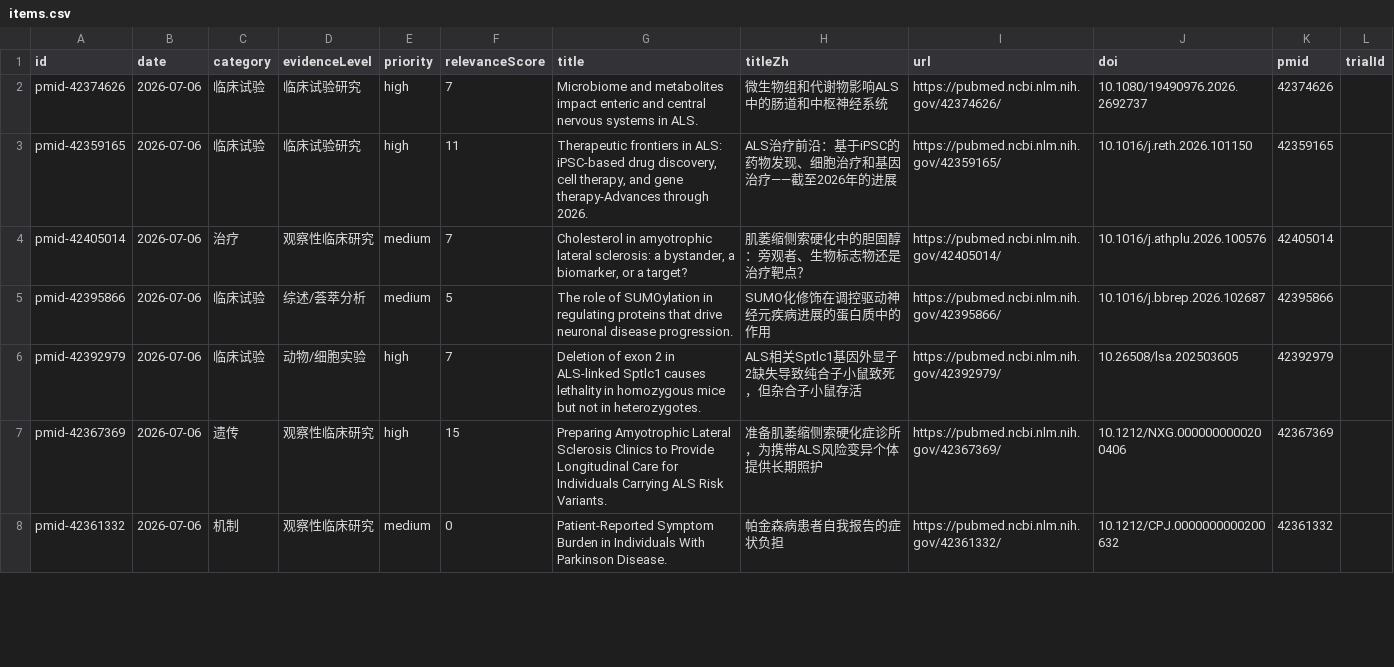
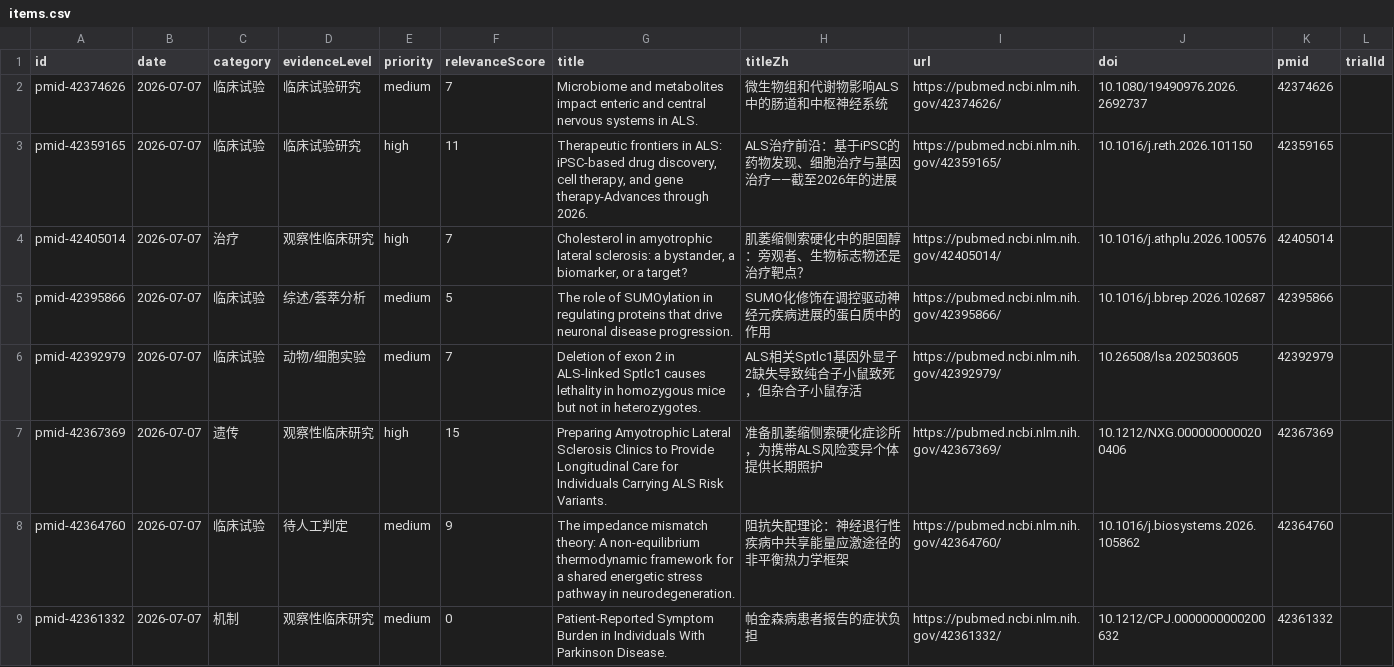
Before and after one commit to DY-bucm/als-research-site, a CSV file: exports/items.csv, drawn as a sheet; only a part is shown; the diff covers the shown part only.

```diff
--- a/exports/items.csv
+++ b/exports/items.csv
@@ -1,8 +1,9 @@
 id,date,category,evidenceLevel,priority,relevanceScore,title,titleZh,url,doi,pmid,trialId
-"pmid-42374626","2026-07-06","临床试验","临床试验研究","high","7","Microbiome and metabolites impact enteric and central nervous systems in ALS.","微生物组和代谢物影响ALS中的肠道和中枢神经系统","https://pubmed.ncbi.nlm.nih.gov/42374626/","10.1080/19490976.2026.2692737","42374626",""
-"pmid-42359165","2026-07-06","临床试验","临床试验研究","high","11","Therapeutic frontiers in ALS: iPSC-based drug discovery, cell therapy, and gene therapy-Advances through 2026.","ALS治疗前沿：基于iPSC的药物发现、细胞治疗和基因治疗——截至2026年的进展","https://pubmed.ncbi.nlm.nih.gov/42359165/","10.1016/j.reth.2026.101150","42359165",""
-"pmid-42405014","2026-07-06","治疗","观察性临床研究","medium","7","Cholesterol in amyotrophic lateral sclerosis: a bystander, a biomarker, or a target?","肌萎缩侧索硬化中的胆固醇：旁观者、生物标志物还是治疗靶点？","https://pubmed.ncbi.nlm.nih.gov/42405014/","10.1016/j.athplu.2026.100576","42405014",""
-"pmid-42395866","2026-07-06","临床试验","综述/荟萃分析","medium","5","The role of SUMOylation in regulating proteins that drive neuronal disease progression.","SUMO化修饰在调控驱动神经元疾病进展的蛋白质中的作用","https://pubmed.ncbi.nlm.nih.gov/42395866/","10.1016/j.bbrep.2026.102687","42395866",""
-"pmid-42392979","2026-07-06","临床试验","动物/细胞实验","high","7","Deletion of exon 2 in ALS-linked Sptlc1 causes lethality in homozygous mice but not in heterozygotes.","ALS相关Sptlc1基因外显子2缺失导致纯合子小鼠致死，但杂合子小鼠存活","https://pubmed.ncbi.nlm.nih.gov/42392979/","10.26508/lsa.202503605","42392979",""
-"pmid-42367369","2026-07-06","遗传","观察性临床研究","high","15","Preparing Amyotrophic Lateral Sclerosis Clinics to Provide Longitudinal Care for Individuals Carrying ALS Risk Variants.","准备肌萎缩侧索硬化症诊所，为携带ALS风险变异个体提供长期照护","https://pubmed.ncbi.nlm.nih.gov/42367369/","10.1212/NXG.0000000000200406","42367369",""
-"pmid-42361332","2026-07-06","机制","观察性临床研究","medium","0","Patient-Reported Symptom Burden in Individuals With Parkinson Disease.","帕金森病患者自我报告的症状负担","https://pubmed.ncbi.nlm.nih.gov/42361332/","10.1212/CPJ.0000000000200632","42361332",""
+"pmid-42374626","2026-07-07","临床试验","临床试验研究","medium","7","Microbiome and metabolites impact enteric and central nervous systems in ALS.","微生物组和代谢物影响ALS中的肠道和中枢神经系统","https://pubmed.ncbi.nlm.nih.gov/42374626/","10.1080/19490976.2026.2692737","42374626",""
+"pmid-42359165","2026-07-07","临床试验","临床试验研究","high","11","Therapeutic frontiers in ALS: iPSC-based drug discovery, cell therapy, and gene therapy-Advances through 2026.","ALS治疗前沿：基于iPSC的药物发现、细胞治疗与基因治疗——截至2026年的进展","https://pubmed.ncbi.nlm.nih.gov/42359165/","10.1016/j.reth.2026.101150","42359165",""
+"pmid-42405014","2026-07-07","治疗","观察性临床研究","high","7","Cholesterol in amyotrophic lateral sclerosis: a bystander, a biomarker, or a target?","肌萎缩侧索硬化中的胆固醇：旁观者、生物标志物还是治疗靶点？","https://pubmed.ncbi.nlm.nih.gov/42405014/","10.1016/j.athplu.2026.100576","42405014",""
+"pmid-42395866","2026-07-07","临床试验","综述/荟萃分析","medium","5","The role of SUMOylation in regulating proteins that drive neuronal disease progression.","SUMO化修饰在调控驱动神经元疾病进展的蛋白质中的作用","https://pubmed.ncbi.nlm.nih.gov/42395866/","10.1016/j.bbrep.2026.102687","42395866",""
+"pmid-42392979","2026-07-07","临床试验","动物/细胞实验","medium","7","Deletion of exon 2 in ALS-linked Sptlc1 causes lethality in homozygous mice but not in heterozygotes.","ALS相关Sptlc1基因外显子2缺失导致纯合子小鼠致死，但杂合子小鼠存活","https://pubmed.ncbi.nlm.nih.gov/42392979/","10.26508/lsa.202503605","42392979",""
+"pmid-42367369","2026-07-07","遗传","观察性临床研究","high","15","Preparing Amyotrophic Lateral Sclerosis Clinics to Provide Longitudinal Care for Individuals Carrying ALS Risk Variants.","准备肌萎缩侧索硬化症诊所，为携带ALS风险变异个体提供长期照护","https://pubmed.ncbi.nlm.nih.gov/42367369/","10.1212/NXG.0000000000200406","42367369",""
+"pmid-42364760","2026-07-07","临床试验","待人工判定","medium","9","The impedance mismatch theory: A non-equilibrium thermodynamic framework for a shared energetic stress pathway in neurodegeneration.","阻抗失配理论：神经退行性疾病中共享能量应激途径的非平衡热力学框架","https://pubmed.ncbi.nlm.nih.gov/42364760/","10.1016/j.biosystems.2026.105862","42364760",""
+"pmid-42361332","2026-07-07","机制","观察性临床研究","medium","0","Patient-Reported Symptom Burden in Individuals With Parkinson Disease.","帕金森病患者报告的症状负担","https://pubmed.ncbi.nlm.nih.gov/42361332/","10.1212/CPJ.0000000000200632","42361332",""
```
Also changed, not shown: 7 added rows, 7 removed rows and 14 edited cells elsewhere in this file, 9 other files.
